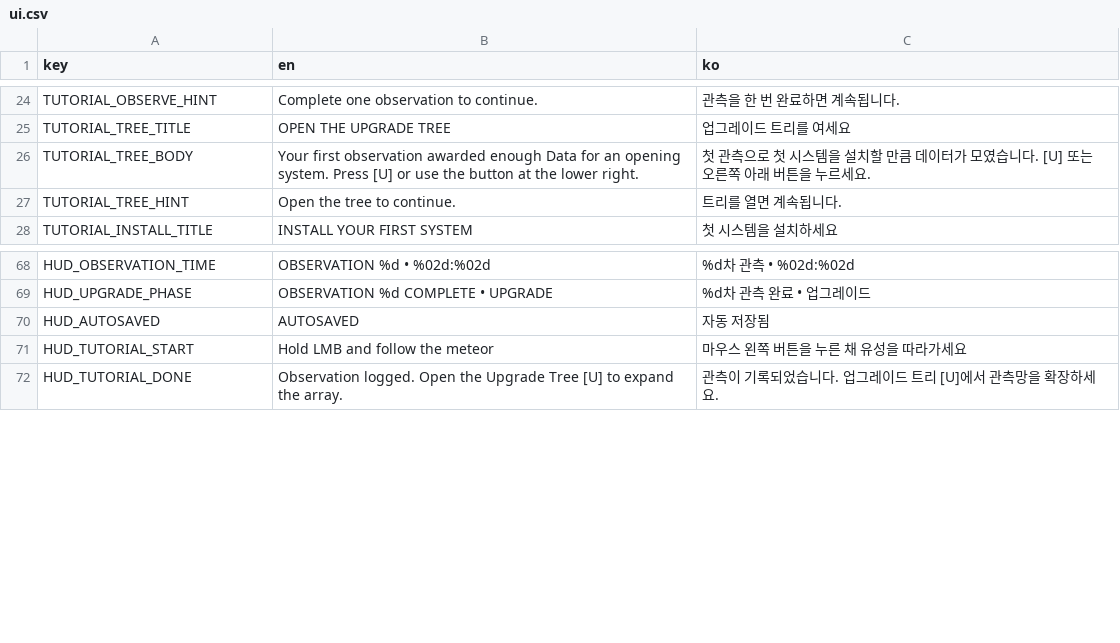
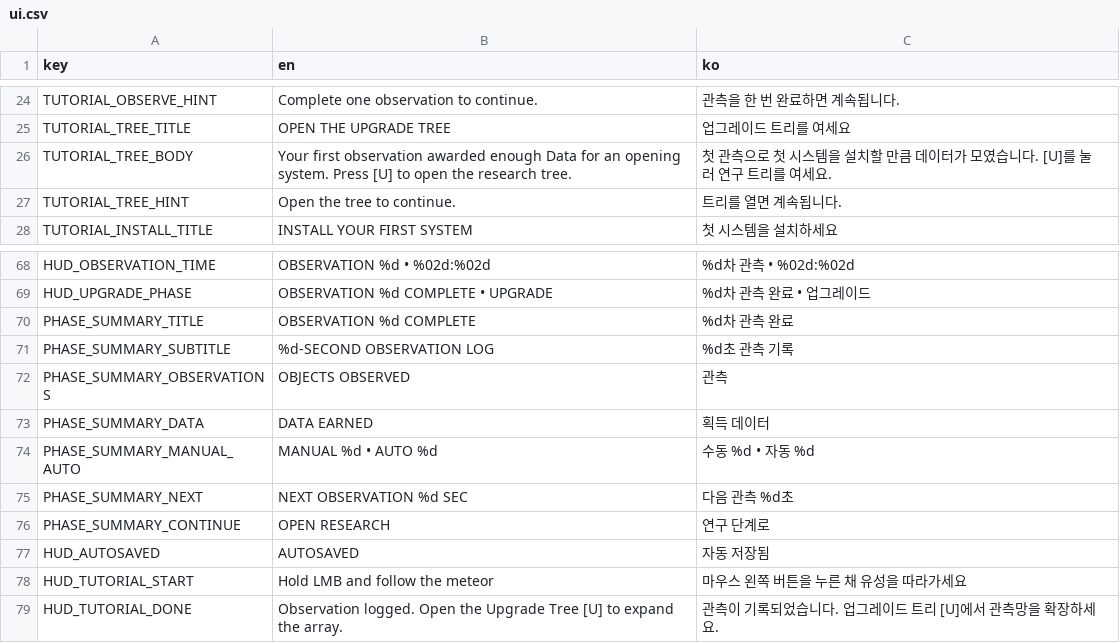
Before and after one commit to frotrue/nightwatch-array, a CSV file: localization/ui.csv, drawn as a sheet; only a part is shown, gaps mark what is left out.

```diff
--- a/localization/ui.csv
+++ b/localization/ui.csv
@@ -25,3 +25,3 @@ TUTORIAL_OBSERVE_HINT,Complete one observation to continue.,관측을 한 번
 TUTORIAL_TREE_TITLE,OPEN THE UPGRADE TREE,업그레이드 트리를 여세요
-TUTORIAL_TREE_BODY,Your first observation awarded enough Data for an opening system. Press [U] or use the button at the lower right.,첫 관측으로 첫 시스템을 설치할 만큼 데이터가 모였습니다. [U] 또는 오른쪽 아래 버튼을 누르세요.
+TUTORIAL_TREE_BODY,Your first observation awarded enough Data for an opening system. Press [U] to open the research tree.,첫 관측으로 첫 시스템을 설치할 만큼 데이터가 모였습니다. [U]를 눌러 연구 트리를 여세요.
 TUTORIAL_TREE_HINT,Open the tree to continue.,트리를 열면 계속됩니다.
@@ -69,2 +69,9 @@ HUD_OBSERVATION_TIME,OBSERVATION %d  •  %02d:%02d,%d차 관측  •  %02d:%02d
 HUD_UPGRADE_PHASE,OBSERVATION %d COMPLETE  •  UPGRADE,%d차 관측 완료  •  업그레이드
+PHASE_SUMMARY_TITLE,OBSERVATION %d COMPLETE,%d차 관측 완료
+PHASE_SUMMARY_SUBTITLE,%d-SECOND OBSERVATION LOG,%d초 관측 기록
+PHASE_SUMMARY_OBSERVATIONS,OBJECTS OBSERVED,관측
+PHASE_SUMMARY_DATA,DATA EARNED,획득 데이터
+PHASE_SUMMARY_MANUAL_AUTO,MANUAL %d  •  AUTO %d,수동 %d  •  자동 %d
+PHASE_SUMMARY_NEXT,NEXT OBSERVATION  %d SEC,다음 관측  %d초
+PHASE_SUMMARY_CONTINUE,OPEN RESEARCH,연구 단계로
 HUD_AUTOSAVED,AUTOSAVED,자동 저장됨
```
Also changed, not shown: 5 other files.
